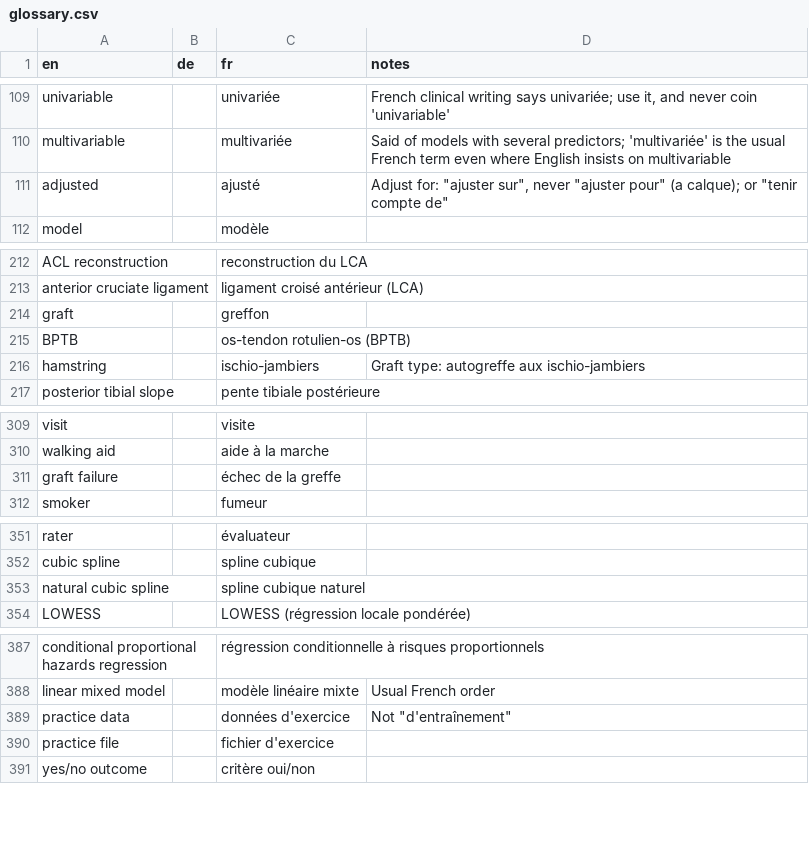
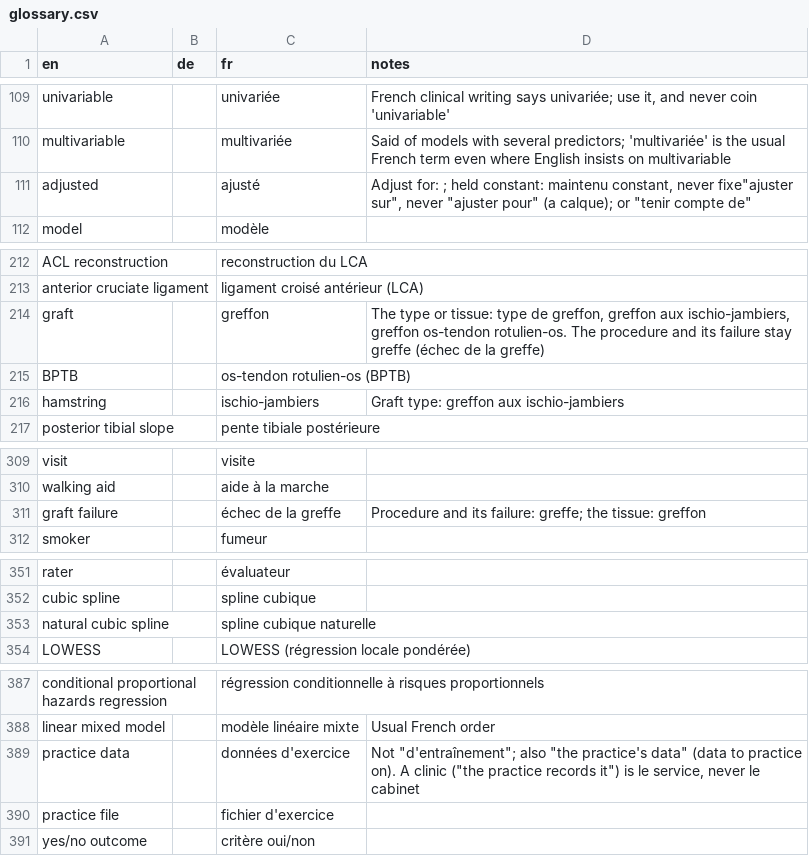
Before and after one commit to hfr-ortho/stats-formation, a CSV file: docs/glossary.csv, drawn as a sheet; only a part is shown, gaps mark what is left out.

```diff
--- a/docs/glossary.csv
+++ b/docs/glossary.csv
@@ -110,3 +110,3 @@ univariable,,univariée,"French clinical writing says univariée; use it, and ne
 multivariable,,multivariée,Said of models with several predictors; 'multivariée' is the usual French term even where English insists on multivariable
-adjusted,,ajusté,"Adjust for: ""ajuster sur"", never ""ajuster pour"" (a calque); or ""tenir compte de"""
+adjusted,,ajusté,"Adjust for: ; held constant: maintenu constant, never fixe""ajuster sur"", never ""ajuster pour"" (a calque); or ""tenir compte de"""
 model,,modèle,
@@ -213,5 +213,5 @@ ACL reconstruction,,reconstruction du LCA,
 anterior cruciate ligament,,ligament croisé antérieur (LCA),
-graft,,greffon,
+graft,,greffon,"The type or tissue: type de greffon, greffon aux ischio-jambiers, greffon os-tendon rotulien-os. The procedure and its failure stay greffe (échec de la greffe)"
 BPTB,,os-tendon rotulien-os (BPTB),
-hamstring,,ischio-jambiers,Graft type: autogreffe aux ischio-jambiers
+hamstring,,ischio-jambiers,Graft type: greffon aux ischio-jambiers
 posterior tibial slope,,pente tibiale postérieure,
@@ -310,3 +310,3 @@ visit,,visite,
 walking aid,,aide à la marche,
-graft failure,,échec de la greffe,
+graft failure,,échec de la greffe,Procedure and its failure: greffe; the tissue: greffon
 smoker,,fumeur,
@@ -352,3 +352,3 @@ rater,,évaluateur,
 cubic spline,,spline cubique,
-natural cubic spline,,spline cubique naturel,
+natural cubic spline,,spline cubique naturelle,
 LOWESS,,LOWESS (régression locale pondérée),
@@ -388,3 +388,3 @@ conditional proportional hazards regression,,régression conditionnelle à risqu
 linear mixed model,,modèle linéaire mixte,Usual French order
-practice data,,données d'exercice,"Not ""d'entraînement"""
+practice data,,données d'exercice,"Not ""d'entraînement""; also ""the practice's data"" (data to practice on). A clinic (""the practice records it"") is le service, never le cabinet"
 practice file,,fichier d'exercice,
```
Also changed, not shown: 19 other files.
